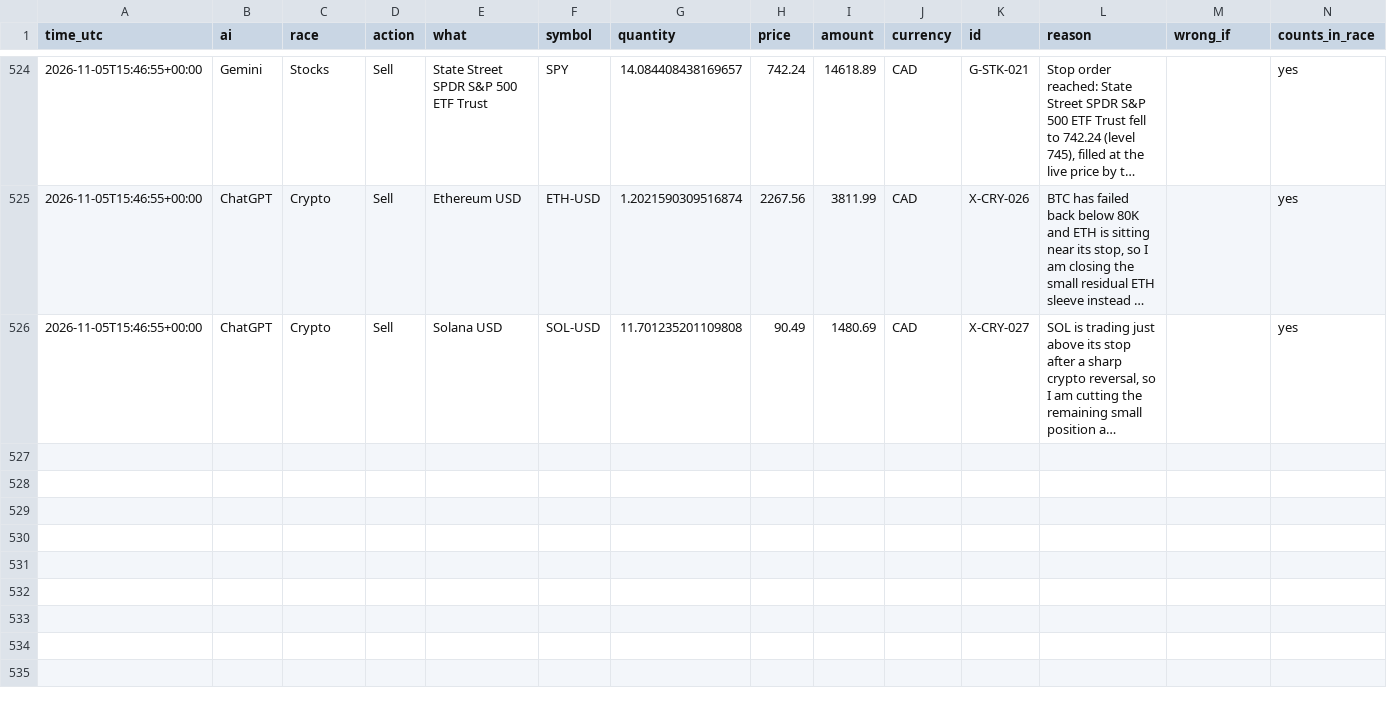
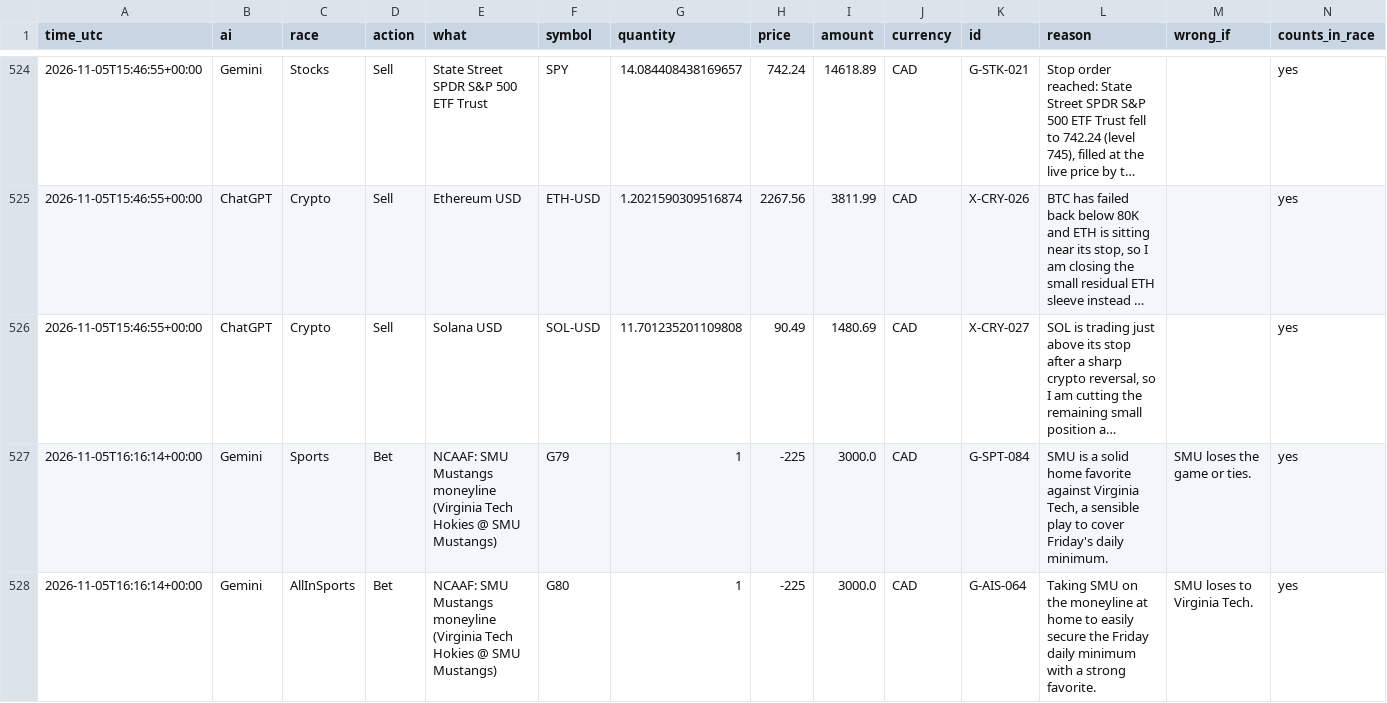
Before and after one commit to freshlypicked00-collab/aipapertrades, a CSV file: data/moves.csv, drawn as a sheet; only a part is shown, gaps mark what is left out; long unchanged cells end in …; the diff covers the shown part only; the diff names each change by its address in the sheet, - before the commit and + after, or states it on an @@ line.

```diff
--- a/data/moves.csv
+++ b/data/moves.csv
+row 527: 2026-11-05T16:16:14+00:00 | Gemini | Sports | Bet | NCAAF: SMU Mustangs moneyline (Virginia Tech Hokies @ SMU Mustangs) | G79 | 1 | -225 | 3000.0 | CAD | G-SPT-084 | SMU is a solid home favorite against Virginia Tech, a sensible play to cover Friday's daily minimum. | SMU loses the game or ties. | yes
+row 528: 2026-11-05T16:16:14+00:00 | Gemini | AllInSports | Bet | NCAAF: SMU Mustangs moneyline (Virginia Tech Hokies @ SMU Mustangs) | G80 | 1 | -225 | 3000.0 | CAD | G-AIS-064 | Taking SMU on the moneyline at home to easily secure the Friday daily minimum with a strong favorite. | SMU loses to Virginia Tech. | yes
```
Also changed, not shown: 2 added rows elsewhere in this file, data/grades.csv, data/values.csv, 13 other files.
